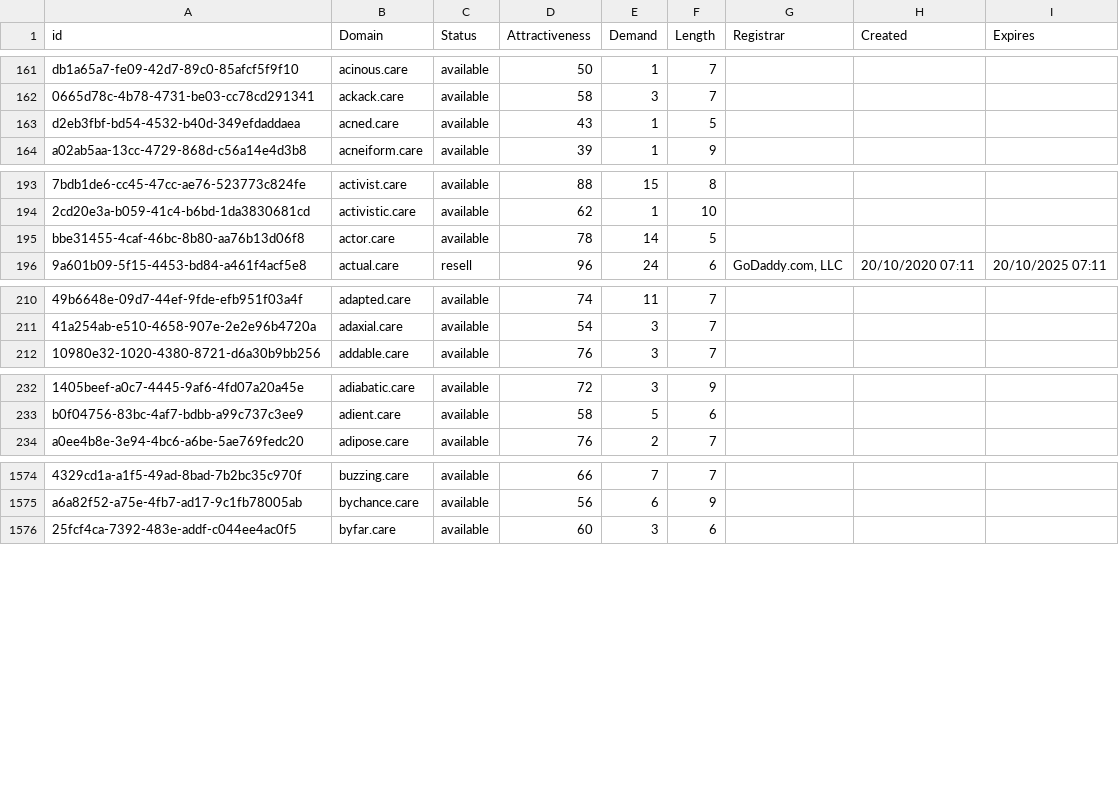
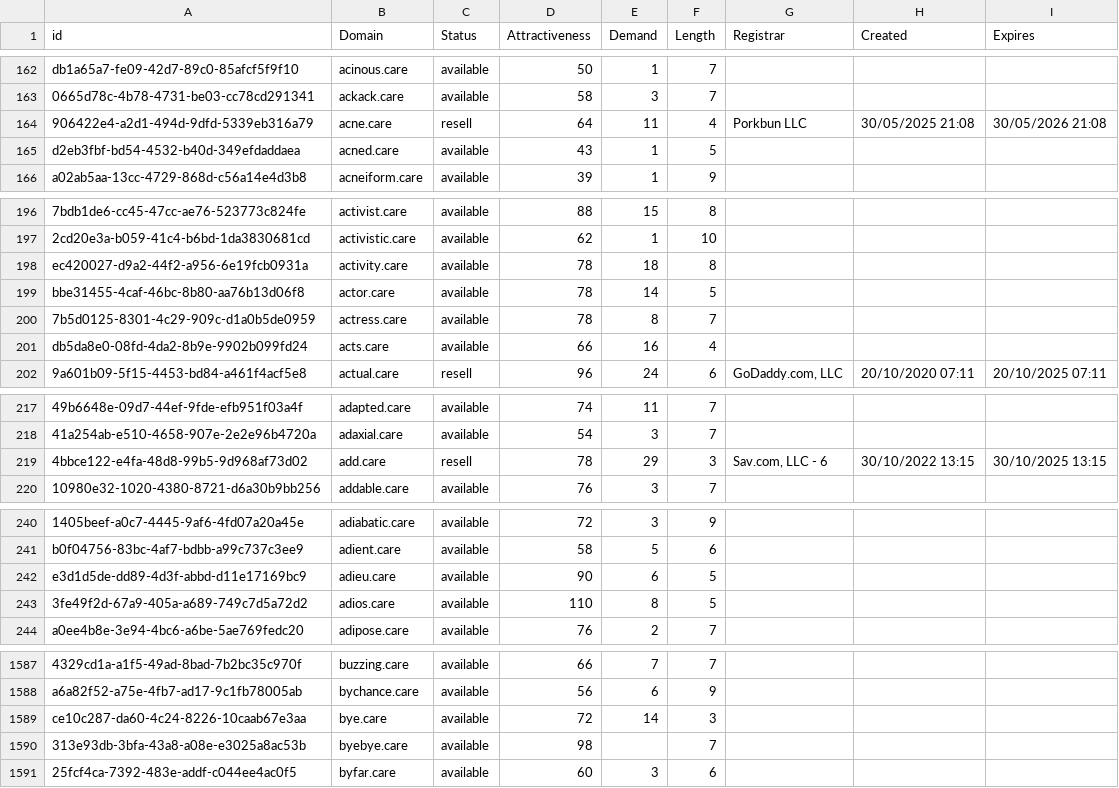
Before and after one commit to UniqueDomains/care-oneword-domains, a CSV file: care.csv, drawn as a sheet; only a part is shown, gaps mark what is left out; the diff covers the shown part only; the diff names each change by its address in the sheet, - before the commit and + after, or states it on an @@ line.

Commit message:
Domains update

```diff
--- a/care.csv
+++ b/care.csv
+row 164: 906422e4-a2d1-494d-9dfd-5339eb316a79 | acne.care | resell | 64 | 11 | 4 | Porkbun LLC | 30/05/2025 21:08 | 30/05/2026 21:08
+row 198: ec420027-d9a2-44f2-a956-6e19fcb0931a | activity.care | available | 78 | 18 | 8
+row 200: 7b5d0125-8301-4c29-909c-d1a0b5de0959 | actress.care | available | 78 | 8 | 7
+row 201: db5da8e0-08fd-4da2-8b9e-9902b099fd24 | acts.care | available | 66 | 16 | 4
+row 219: 4bbce122-e4fa-48d8-99b5-9d968af73d02 | add.care | resell | 78 | 29 | 3 | Sav.com, LLC - 6 | 30/10/2022 13:15 | 30/10/2025 13:15
+row 242: e3d1d5de-dd89-4d3f-abbd-d11e17169bc9 | adieu.care | available | 90 | 6 | 5
+row 243: 3fe49f2d-67a9-405a-a689-749c7d5a72d2 | adios.care | available | 110 | 8 | 5
+row 1589: ce10c287-da60-4c24-8226-10caab67e3aa | bye.care | available | 72 | 14 | 3
+row 1590: 313e93db-3bfa-43a8-a08e-e3025a8ac53b | byebye.care | available | 98 |  | 7
```
Also changed, not shown: 17 added rows and 4 edited cells elsewhere in this file, 2 other files.
